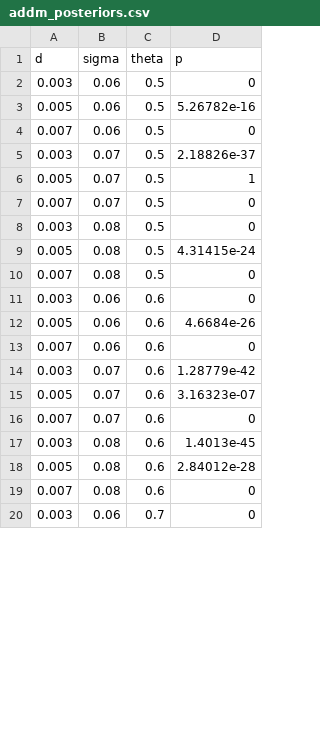
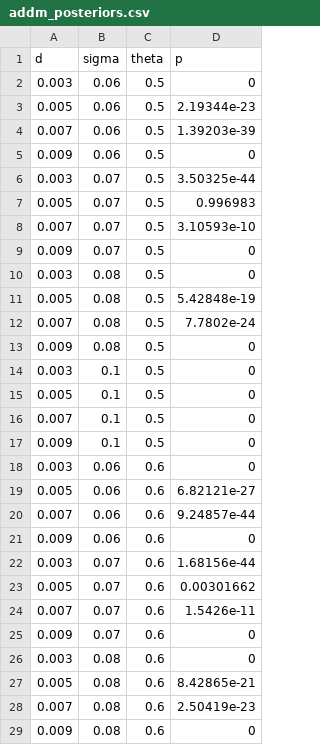
Before and after one commit to zenkavi/aDDM-Toolbox-GPU, a CSV file: results/addm_posteriors.csv, drawn as a sheet; only a part is shown; the shorter side is filled out with more unchanged rows; the diff covers the shown part only.

```diff
--- a/results/addm_posteriors.csv
+++ b/results/addm_posteriors.csv
@@ -2,18 +2,28 @@ d,sigma,theta,p
 0.003,0.06,0.5,0
-0.005,0.06,0.5,5.26782e-16
-0.007,0.06,0.5,0
-0.003,0.07,0.5,2.18826e-37
-0.005,0.07,0.5,1
-0.007,0.07,0.5,0
+0.005,0.06,0.5,2.19344e-23
+0.007,0.06,0.5,1.39203e-39
+0.009,0.06,0.5,0
+0.003,0.07,0.5,3.50325e-44
+0.005,0.07,0.5,0.996983
+0.007,0.07,0.5,3.10593e-10
+0.009,0.07,0.5,0
 0.003,0.08,0.5,0
-0.005,0.08,0.5,4.31415e-24
-0.007,0.08,0.5,0
+0.005,0.08,0.5,5.42848e-19
+0.007,0.08,0.5,7.7802e-24
+0.009,0.08,0.5,0
+0.003,0.1,0.5,0
+0.005,0.1,0.5,0
+0.007,0.1,0.5,0
+0.009,0.1,0.5,0
 0.003,0.06,0.6,0
-0.005,0.06,0.6,4.6684e-26
-0.007,0.06,0.6,0
-0.003,0.07,0.6,1.28779e-42
-0.005,0.07,0.6,3.16323e-07
-0.007,0.07,0.6,0
-0.003,0.08,0.6,1.4013e-45
-0.005,0.08,0.6,2.84012e-28
-0.007,0.08,0.6,0
+0.005,0.06,0.6,6.82121e-27
+0.007,0.06,0.6,9.24857e-44
+0.009,0.06,0.6,0
+0.003,0.07,0.6,1.68156e-44
+0.005,0.07,0.6,0.00301662
+0.007,0.07,0.6,1.5426e-11
+0.009,0.07,0.6,0
+0.003,0.08,0.6,0
+0.005,0.08,0.6,8.42865e-21
+0.007,0.08,0.6,2.50419e-23
+0.009,0.08,0.6,0
```
Also changed, not shown: 27 added rows and 6 edited cells elsewhere in this file, results/addm_mle.csv, results/addm_simulations.csv, 10 other files.
